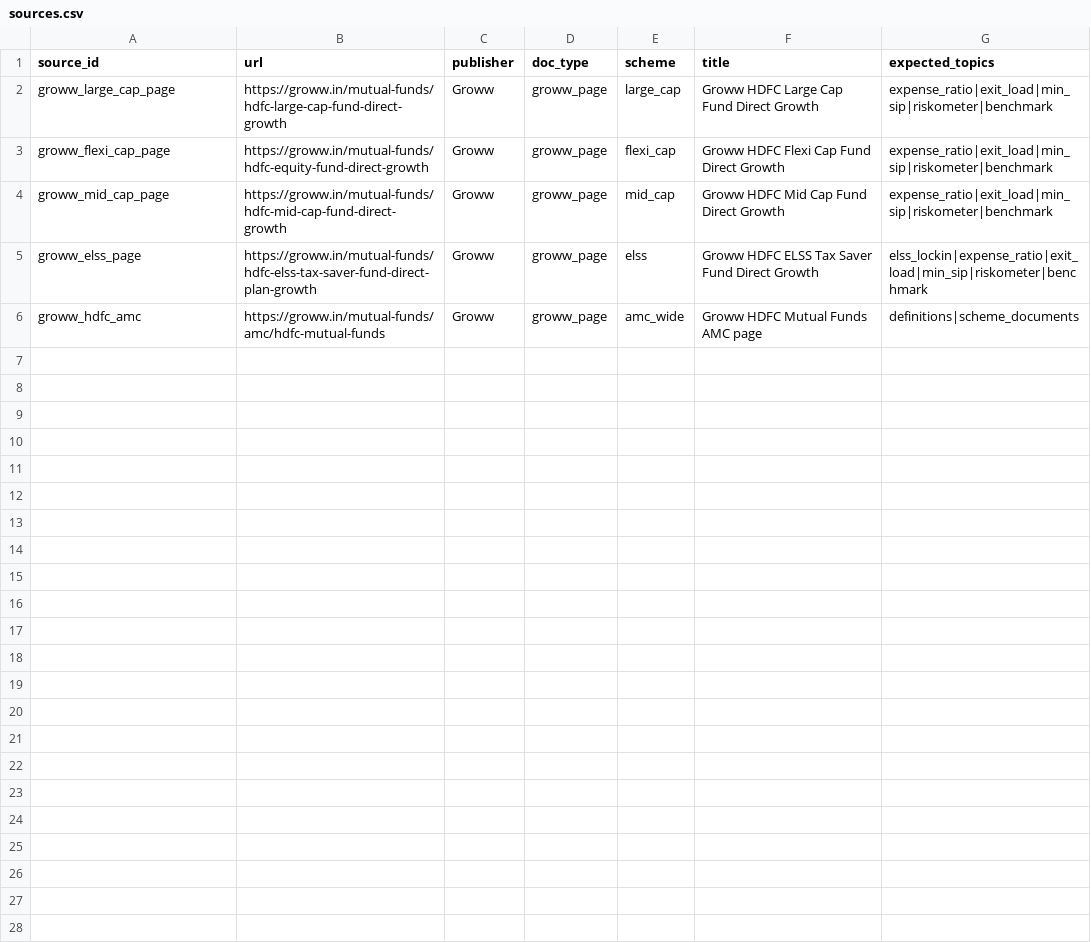
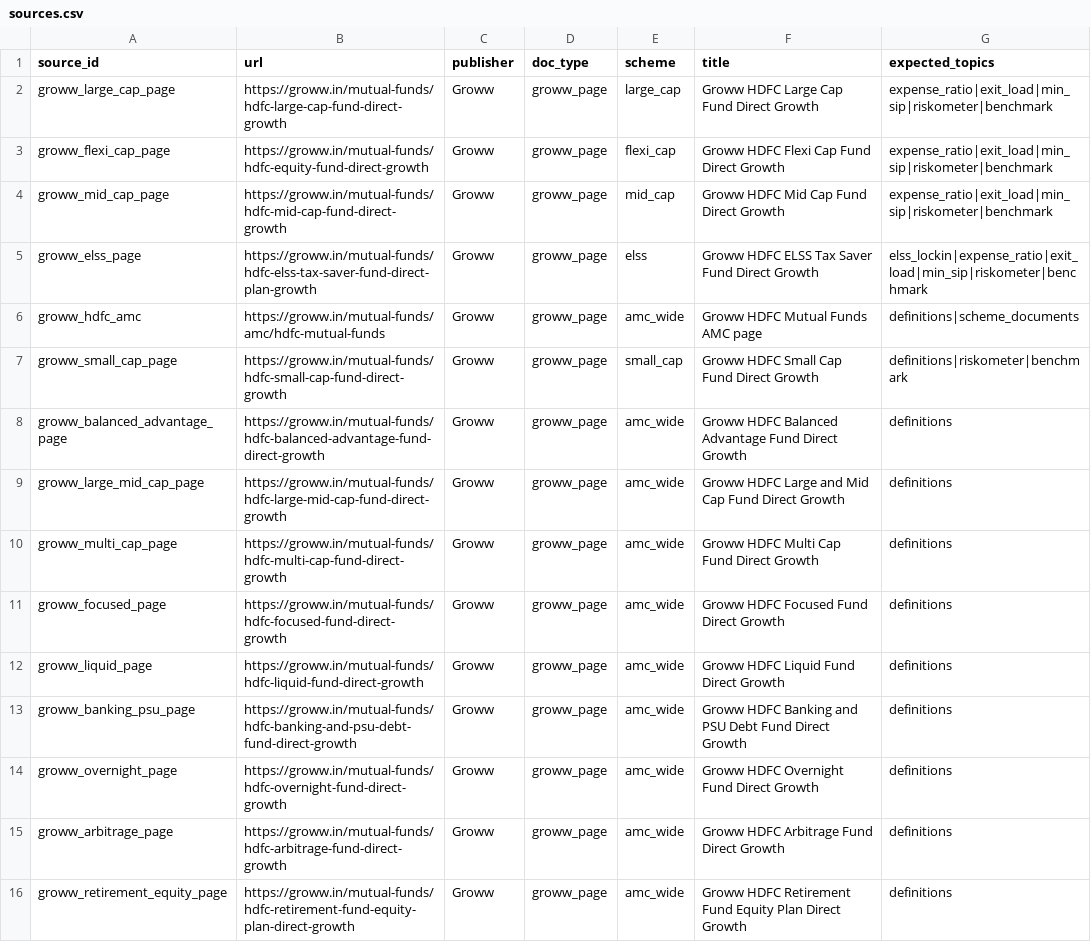
Before and after one commit to Noira-Khan/groww-ai-hdfc-mf-facts, a CSV file: sources.csv, drawn as a sheet.

```diff
--- a/sources.csv
+++ b/sources.csv
@@ -6 +6,11 @@ groww_elss_page,https://groww.in/mutual-funds/hdfc-elss-tax-saver-fund-direct-pl
 groww_hdfc_amc,https://groww.in/mutual-funds/amc/hdfc-mutual-funds,Groww,groww_page,amc_wide,Groww HDFC Mutual Funds AMC page,definitions|scheme_documents
+groww_small_cap_page,https://groww.in/mutual-funds/hdfc-small-cap-fund-direct-growth,Groww,groww_page,small_cap,Groww HDFC Small Cap Fund Direct Growth,definitions|riskometer|benchmark
+groww_balanced_advantage_page,https://groww.in/mutual-funds/hdfc-balanced-advantage-fund-direct-growth,Groww,groww_page,amc_wide,Groww HDFC Balanced Advantage Fund Direct Growth,definitions
+groww_large_mid_cap_page,https://groww.in/mutual-funds/hdfc-large-mid-cap-fund-direct-growth,Groww,groww_page,amc_wide,Groww HDFC Large and Mid Cap Fund Direct Growth,definitions
+groww_multi_cap_page,https://groww.in/mutual-funds/hdfc-multi-cap-fund-direct-growth,Groww,groww_page,amc_wide,Groww HDFC Multi Cap Fund Direct Growth,definitions
+groww_focused_page,https://groww.in/mutual-funds/hdfc-focused-fund-direct-growth,Groww,groww_page,amc_wide,Groww HDFC Focused Fund Direct Growth,definitions
+groww_liquid_page,https://groww.in/mutual-funds/hdfc-liquid-fund-direct-growth,Groww,groww_page,amc_wide,Groww HDFC Liquid Fund Direct Growth,definitions
+groww_banking_psu_page,https://groww.in/mutual-funds/hdfc-banking-and-psu-debt-fund-direct-growth,Groww,groww_page,amc_wide,Groww HDFC Banking and PSU Debt Fund Direct Growth,definitions
+groww_overnight_page,https://groww.in/mutual-funds/hdfc-overnight-fund-direct-growth,Groww,groww_page,amc_wide,Groww HDFC Overnight Fund Direct Growth,definitions
+groww_arbitrage_page,https://groww.in/mutual-funds/hdfc-arbitrage-fund-direct-growth,Groww,groww_page,amc_wide,Groww HDFC Arbitrage Fund Direct Growth,definitions
+groww_retirement_equity_page,https://groww.in/mutual-funds/hdfc-retirement-fund-equity-plan-direct-growth,Groww,groww_page,amc_wide,Groww HDFC Retirement Fund Equity Plan Direct Growth,definitions
```
Also changed, not shown: 4 other files.
